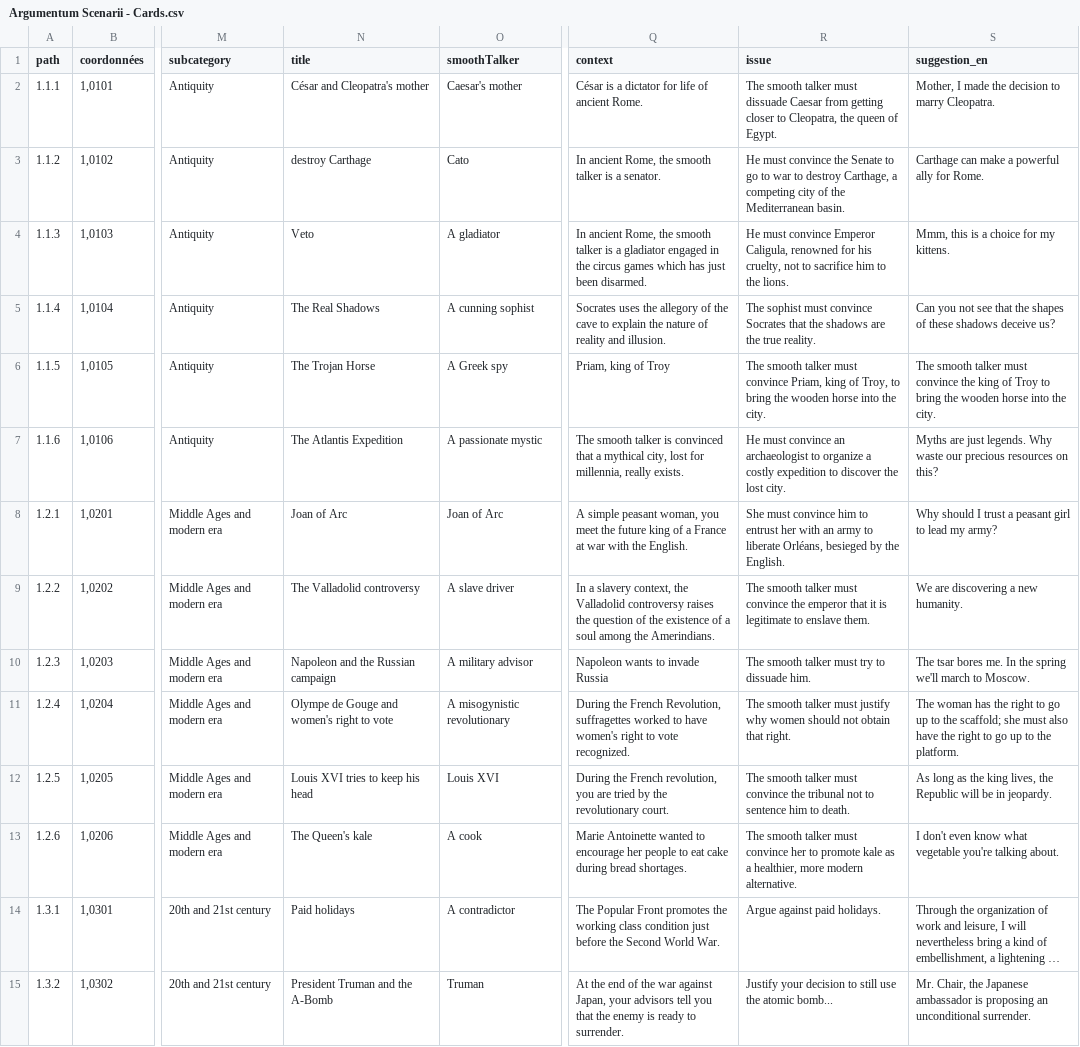
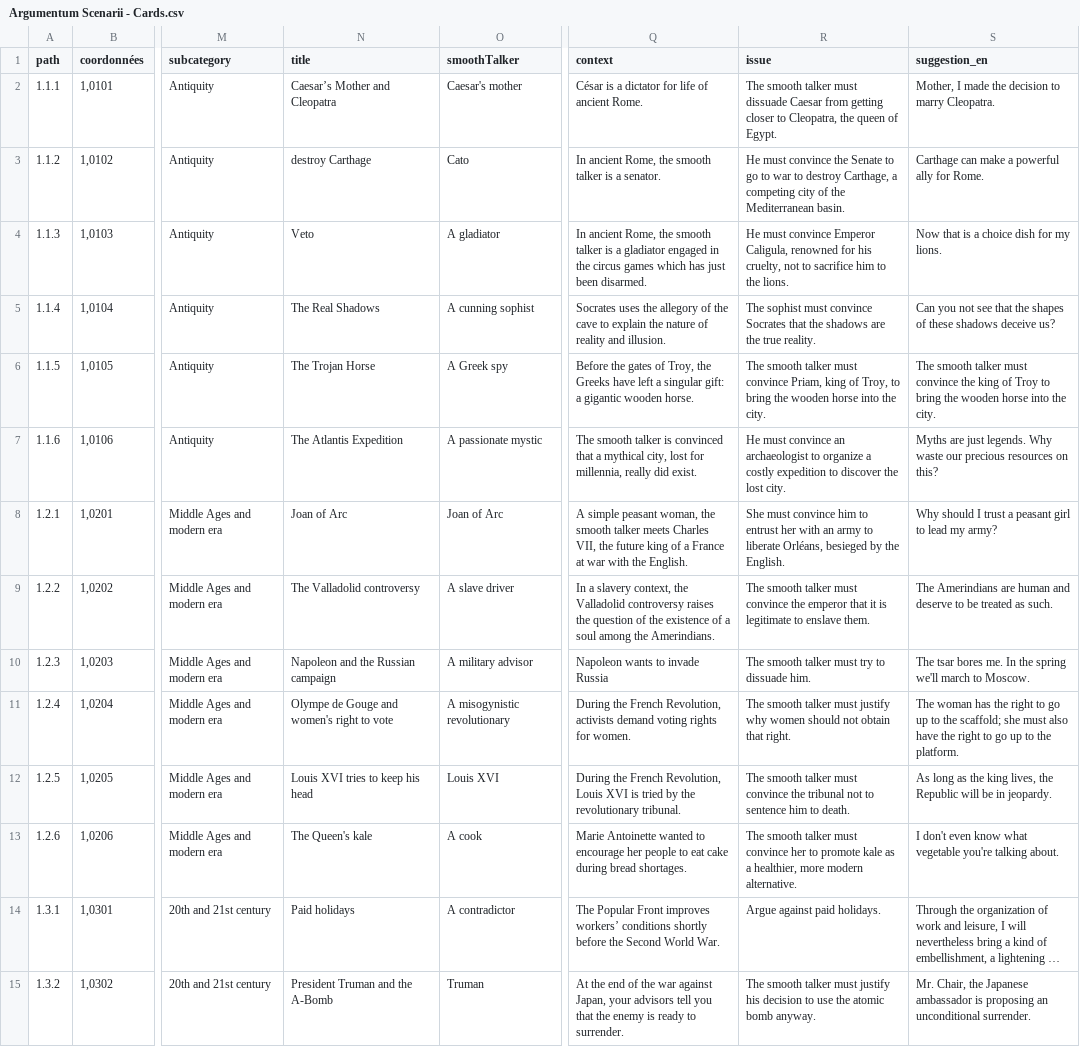
Before and after one commit to ArgumentumGames/Argumentum, a CSV file: Cards/Scenarii/Argumentum Scenarii - Cards.csv, drawn as a sheet; only a part is shown, gaps mark what is left out; long unchanged cells end in …; the diff covers the shown part only; the diff names each change by its address in the sheet, - before the commit and + after, or states it on an @@ line.

```diff
--- a/Cards/Scenarii/Argumentum Scenarii - Cards.csv
+++ b/Cards/Scenarii/Argumentum Scenarii - Cards.csv
-N2 (title): César and Cleopatra's mother
+N2 (title): Caesar’s Mother and Cleopatra
-S4 (suggestion_en): Mmm, this is a choice for my kittens.
+S4 (suggestion_en): Now that is a choice dish for my lions.
-Q6 (context): Priam, king of Troy
+Q6 (context): Before the gates of Troy, the Greeks have left a singular gift: a gigantic wooden horse.
-Q7 (context): …millennia, really exists.
+Q7 (context): …millennia, really did exist.
-Q8 (context): …peasant woman, you meet the future…
+Q8 (context): …peasant woman, the smooth talker meets Charles VII, the future…
-S9 (suggestion_en): We are discovering a new humanity.
+S9 (suggestion_en): The Amerindians are human and deserve to be treated as such.
-Q11 (context): …French Revolution, suffragettes worked to have women's right to vote recognized.
+Q11 (context): …French Revolution, activists demand voting rights for women.
-Q12 (context): …the French revolution, you are tried by the revolutionary court.
+Q12 (context): …the French Revolution, Louis XVI is tried by the revolutionary tribunal.
-Q14 (context): …Popular Front promotes the working class condition just before the…
+Q14 (context): …Popular Front improves workers’ conditions shortly before the…
-R15 (issue): Justify your decision to still use the atomic bomb...
+R15 (issue): The smooth talker must justify his decision to use the atomic bomb anyway.
```
Also changed, not shown: 18 edited cells elsewhere in this file.
